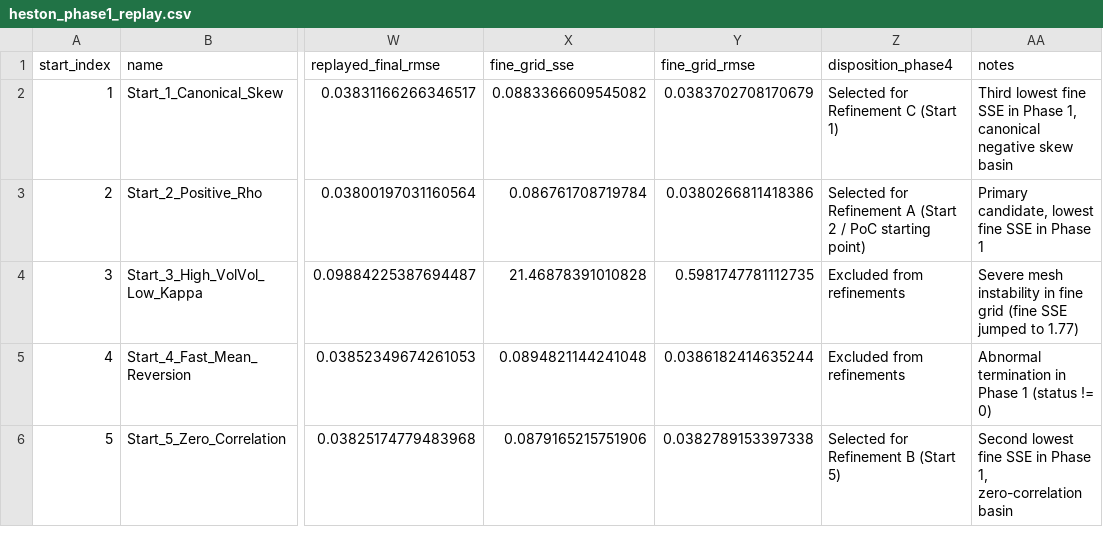
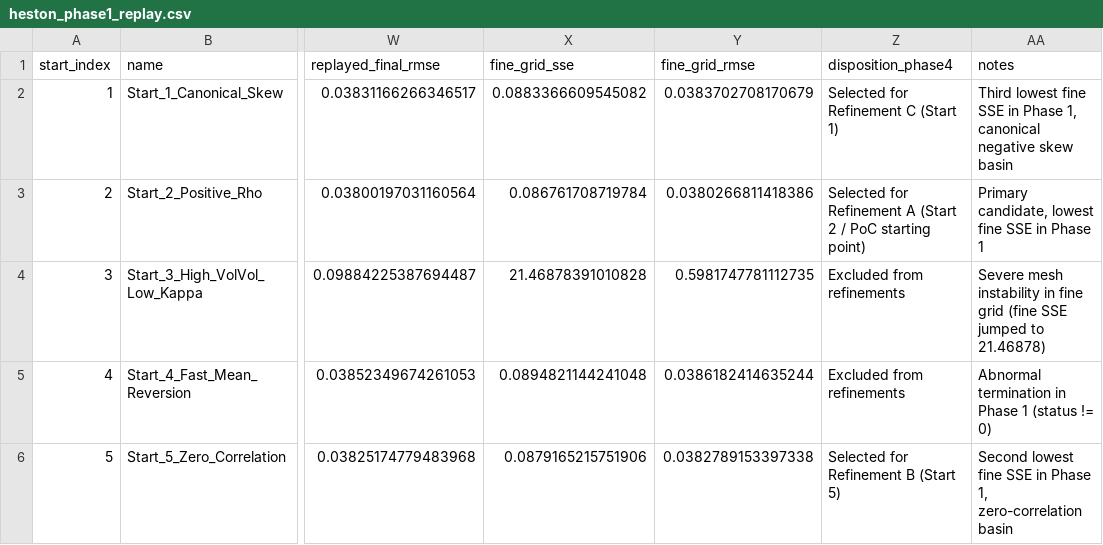
Before and after one commit to JDELGADO2607/ImpVolSurface, a CSV file: data/heston/phase4/heston_phase1_replay.csv, drawn as a sheet; only a part is shown, gaps mark what is left out; the diff names each change by its address in the sheet, - before the commit and + after, or states it on an @@ line.

Commit message:
fix(phase4): enforce strict finiteness, snapshot cryptographic verification, mesh raw gates, and report reconciliation

```diff
--- a/data/heston/phase4/heston_phase1_replay.csv
+++ b/data/heston/phase4/heston_phase1_replay.csv
-AA4 (notes): …jumped to 1.77)
+AA4 (notes): …jumped to 21.46878)
```
Also changed, not shown: 5 other files.
